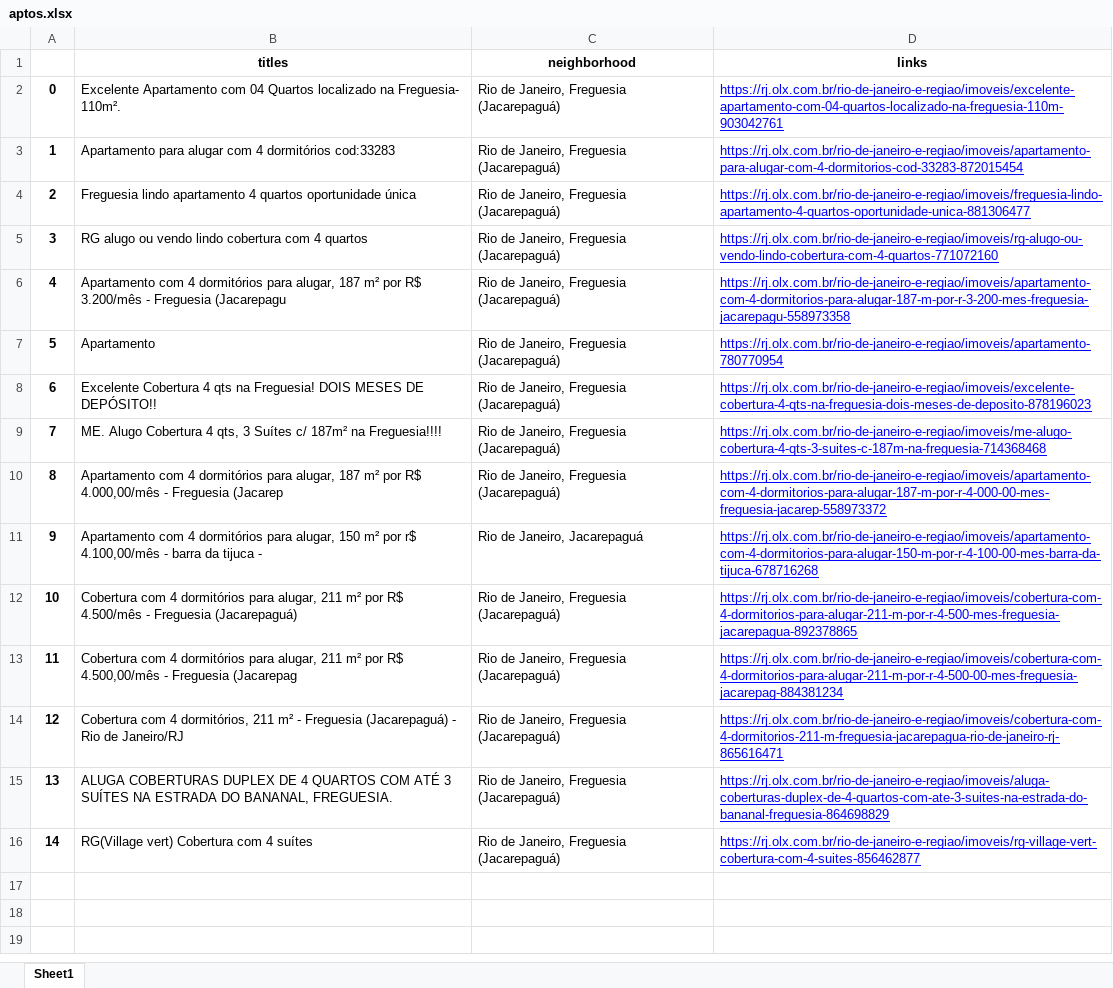
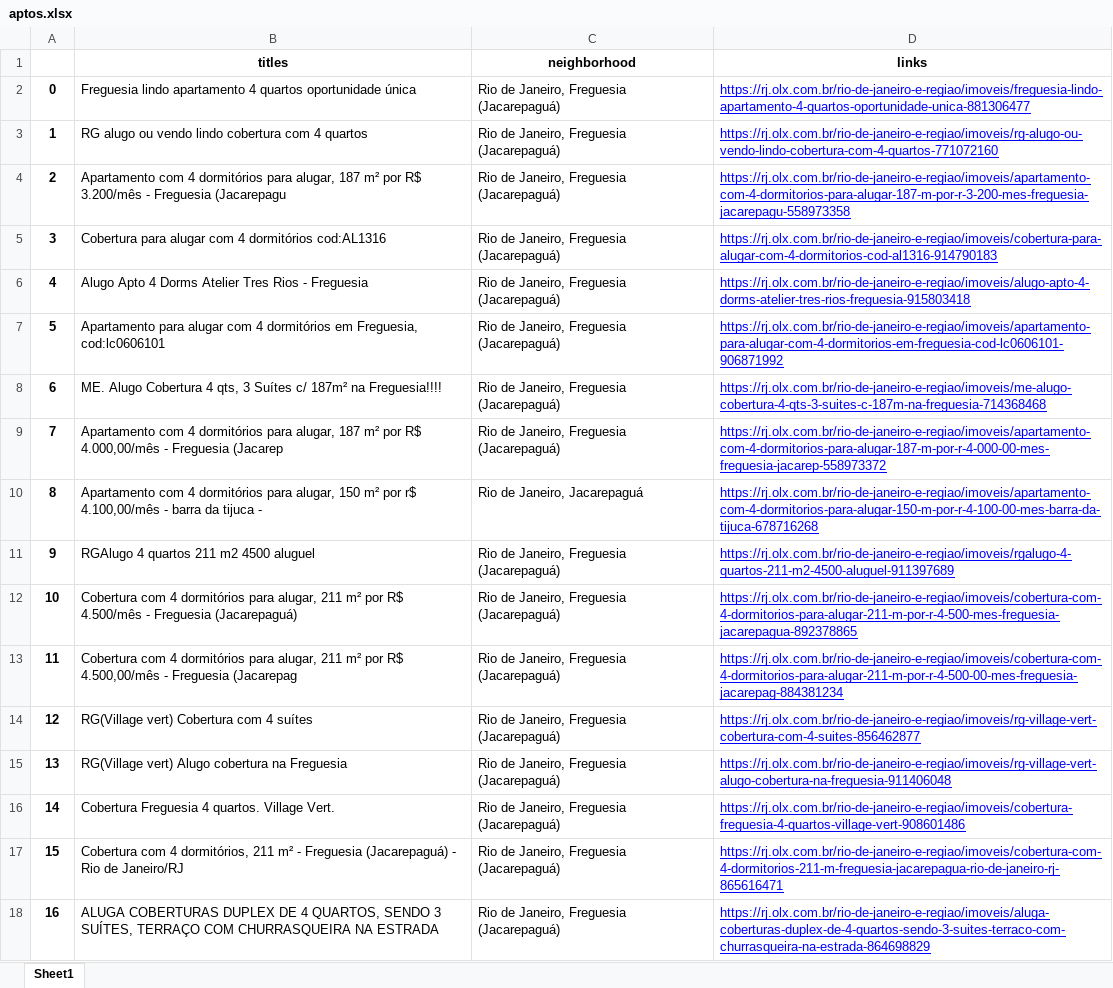
Before and after one commit to davibelo/python-pro-bootcamp-2021, an Excel workbook: 05-projects-WebScrapping/08-OLXRealStateFinderBot/aptos.xlsx, sheet Sheet1, drawn as a sheet; values as stored, in another font and other column widths than the file's, no borders; removed rows and columns are numbered as before the commit, all else as after; the diff names each change by its address in the sheet, - before the commit and + after, or states it on an @@ line.

Commit message:
aptos

```diff
--- a/05-projects-WebScrapping/08-OLXRealStateFinderBot/aptos.xlsx (sheet Sheet1)
+++ b/05-projects-WebScrapping/08-OLXRealStateFinderBot/aptos.xlsx (sheet Sheet1)
-row 2: 0 | Excelente Apartamento com 04 Quartos localizado na Freguesia- 110m². | Rio de Janeiro, Freguesia (Jacarepaguá) | https://rj.olx.com.br/rio-de-janeiro-e-regiao/imoveis/excelente-apartamento-com-04-quartos-localizado-na-freguesia-110m-903042761
-row 3: 1 | Apartamento para alugar com 4 dormitórios cod:33283 | Rio de Janeiro, Freguesia (Jacarepaguá) | https://rj.olx.com.br/rio-de-janeiro-e-regiao/imoveis/apartamento-para-alugar-com-4-dormitorios-cod-33283-872015454
@@ column A renumbered between rows 2 and 18 @@
-B5 (titles): Apartamento
+B5 (titles): Cobertura para alugar com 4 dormitórios cod:AL1316
-D5 (links): https://rj.olx.com.br/rio-de-janeiro-e-regiao/imoveis/apartamento-780770954
+D5 (links): https://rj.olx.com.br/rio-de-janeiro-e-regiao/imoveis/cobertura-para-alugar-com-4-dormitorios-cod-al1316-914790183
-B6 (titles): Excelente Cobertura 4 qts na Freguesia! DOIS MESES DE DEPÓSITO!!
+B6 (titles): Alugo Apto 4 Dorms Atelier Tres Rios - Freguesia
-D6 (links): https://rj.olx.com.br/rio-de-janeiro-e-regiao/imoveis/excelente-cobertura-4-qts-na-freguesia-dois-meses-de-deposito-878196023
+D6 (links): https://rj.olx.com.br/rio-de-janeiro-e-regiao/imoveis/alugo-apto-4-dorms-atelier-tres-rios-freguesia-915803418
+row 7: 5 | Apartamento para alugar com 4 dormitórios em Freguesia, cod:lc0606101 | Rio de Janeiro, Freguesia (Jacarepaguá) | https://rj.olx.com.br/rio-de-janeiro-e-regiao/imoveis/apartamento-para-alugar-com-4-dormitorios-em-freguesia-cod-lc0606101-906871992
+row 11: 9 | RGAlugo 4 quartos 211 m2 4500 aluguel | Rio de Janeiro, Freguesia (Jacarepaguá) | https://rj.olx.com.br/rio-de-janeiro-e-regiao/imoveis/rgalugo-4-quartos-211-m2-4500-aluguel-911397689
@@ row 16 moved to row 14: 12 @@
+row 15: 13 | RG(Village vert) Alugo cobertura na Freguesia | Rio de Janeiro, Freguesia (Jacarepaguá) | https://rj.olx.com.br/rio-de-janeiro-e-regiao/imoveis/rg-village-vert-alugo-cobertura-na-freguesia-911406048
+row 16: 14 | Cobertura Freguesia 4 quartos. Village Vert. | Rio de Janeiro, Freguesia (Jacarepaguá) | https://rj.olx.com.br/rio-de-janeiro-e-regiao/imoveis/cobertura-freguesia-4-quartos-village-vert-908601486
-B18 (titles): …DE 4 QUARTOS COM ATÉ 3 SUÍTES NA ESTRADA DO BANANAL, FREGUESIA.
+B18 (titles): …DE 4 QUARTOS, SENDO 3 SUÍTES, TERRAÇO COM CHURRASQUEIRA NA ESTRADA
-D18 (links): https://rj.olx.com.br/rio-de-janeiro-e-regiao/imoveis/aluga-coberturas-duplex-de-4-quartos-com-ate-3-suites-na-estrada-do-bananal-freguesia-864698829
+D18 (links): https://rj.olx.com.br/rio-de-janeiro-e-regiao/imoveis/aluga-coberturas-duplex-de-4-quartos-sendo-3-suites-terraco-com-churrasqueira-na-estrada-864698829
```
